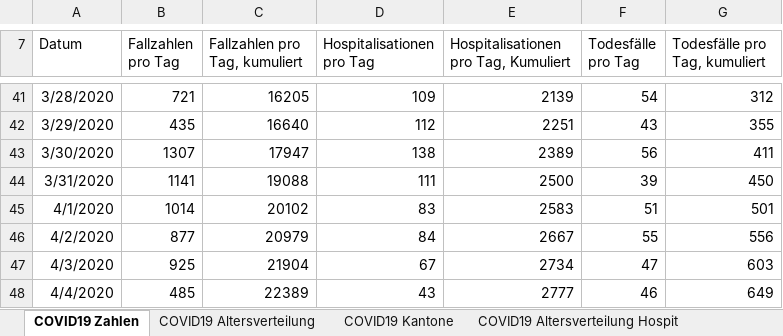
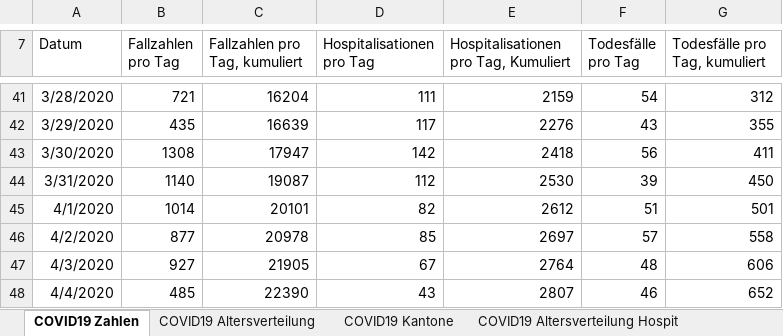
Before and after one commit to sebastianhohmann/covid19_total_death, an Excel workbook: switzerland/covid_deaths/200325_Datengrundlage_Grafiken_COVID-19-Bericht.xlsx, sheet COVID19 Zahlen, drawn as a sheet; only a part is shown, gaps mark what is left out; values as stored, in another font and other column widths than the file's, no borders; the diff covers the shown part only; the diff names each change by its address in the sheet, - before the commit and + after, or states it on an @@ line.

```diff
--- a/switzerland/covid_deaths/200325_Datengrundlage_Grafiken_COVID-19-Bericht.xlsx (sheet COVID19 Zahlen)
+++ b/switzerland/covid_deaths/200325_Datengrundlage_Grafiken_COVID-19-Bericht.xlsx (sheet COVID19 Zahlen)
-C41 (Fallzahlen pro Tag, kumuliert): 16205
+C41 (Fallzahlen pro Tag, kumuliert): 16204
-D41 (Hospitalisationen pro Tag): 109
+D41 (Hospitalisationen pro Tag): 111
-E41: 2139
+E41: 2159
-C42 (Fallzahlen pro Tag, kumuliert): 16640
+C42 (Fallzahlen pro Tag, kumuliert): 16639
-D42 (Hospitalisationen pro Tag): 112
+D42 (Hospitalisationen pro Tag): 117
-E42: 2251
+E42: 2276
-B43 (Fallzahlen pro Tag): 1307
+B43 (Fallzahlen pro Tag): 1308
-D43 (Hospitalisationen pro Tag): 138
+D43 (Hospitalisationen pro Tag): 142
-E43: 2389
+E43: 2418
-B44 (Fallzahlen pro Tag): 1141
+B44 (Fallzahlen pro Tag): 1140
-C44 (Fallzahlen pro Tag, kumuliert): 19088
+C44 (Fallzahlen pro Tag, kumuliert): 19087
-D44 (Hospitalisationen pro Tag): 111
+D44 (Hospitalisationen pro Tag): 112
-E44: 2500
+E44: 2530
-C45 (Fallzahlen pro Tag, kumuliert): 20102
+C45 (Fallzahlen pro Tag, kumuliert): 20101
-D45 (Hospitalisationen pro Tag): 83
+D45 (Hospitalisationen pro Tag): 82
-E45: 2583
+E45: 2612
-C46 (Fallzahlen pro Tag, kumuliert): 20979
+C46 (Fallzahlen pro Tag, kumuliert): 20978
-D46 (Hospitalisationen pro Tag): 84
+D46 (Hospitalisationen pro Tag): 85
-E46: 2667
+E46: 2697
-F46 (Todesfälle pro Tag): 55
+F46 (Todesfälle pro Tag): 57
-G46 (Todesfälle pro Tag, kumuliert): 556
+G46 (Todesfälle pro Tag, kumuliert): 558
-B47 (Fallzahlen pro Tag): 925
+B47 (Fallzahlen pro Tag): 927
-C47 (Fallzahlen pro Tag, kumuliert): 21904
+C47 (Fallzahlen pro Tag, kumuliert): 21905
-E47: 2734
+E47: 2764
-F47 (Todesfälle pro Tag): 47
+F47 (Todesfälle pro Tag): 48
-G47 (Todesfälle pro Tag, kumuliert): 603
+G47 (Todesfälle pro Tag, kumuliert): 606
-C48 (Fallzahlen pro Tag, kumuliert): 22389
+C48 (Fallzahlen pro Tag, kumuliert): 22390
-E48: 2777
+E48: 2807
-G48 (Todesfälle pro Tag, kumuliert): 649
+G48 (Todesfälle pro Tag, kumuliert): 652
```
Also changed, not shown: 2 added rows and 136 edited cells elsewhere in this sheet, sheet COVID19 Altersverteilung, sheet COVID19 Kantone, sheet COVID19 Altersverteilung Hospit, sheet COVID19 Altersverteilung TodF, 3 other files.
